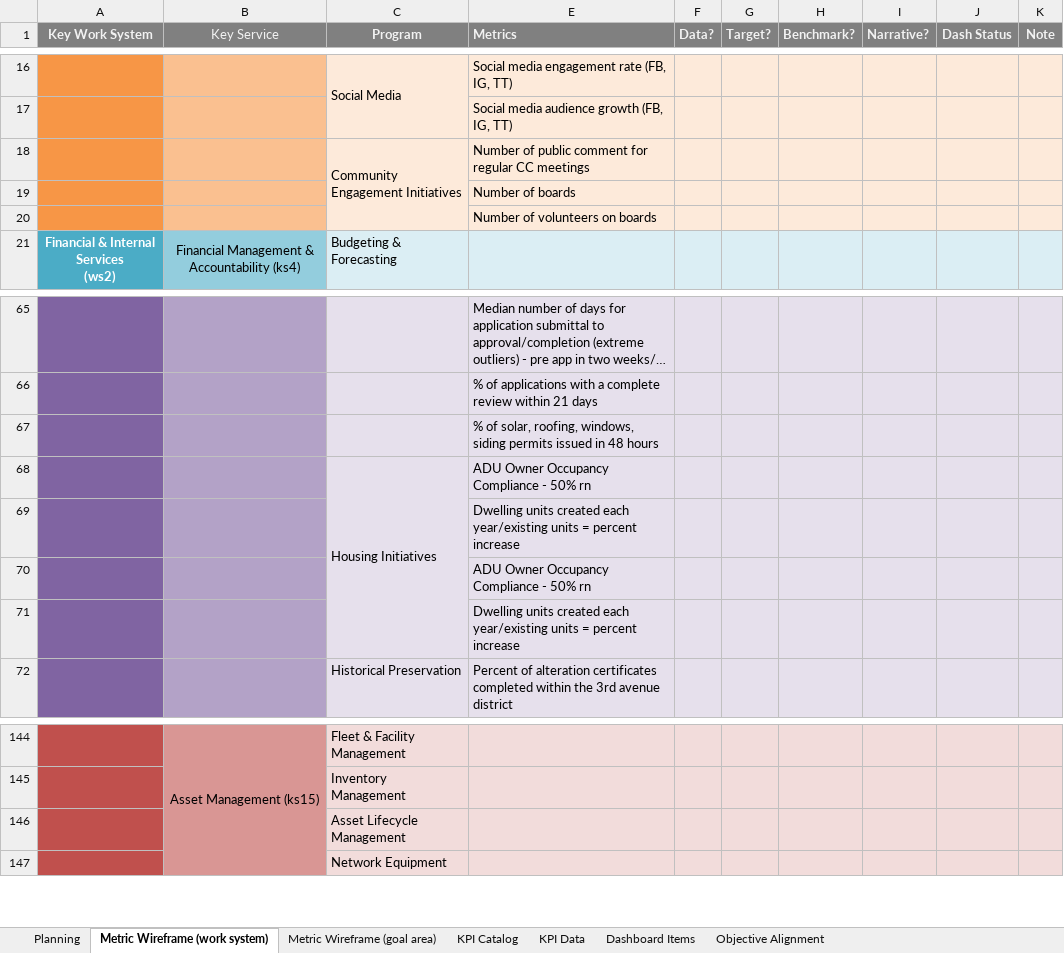
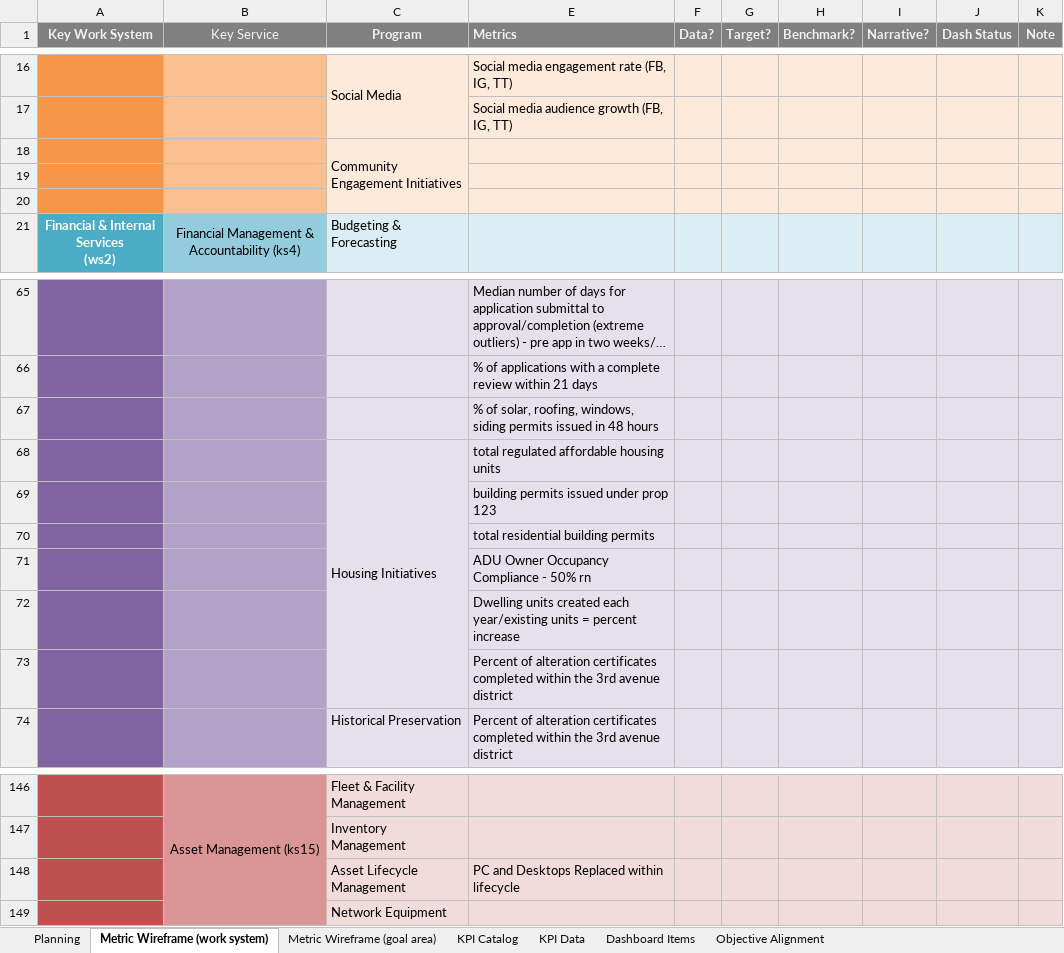
Before and after one commit to marycathrynlord-test/CoD_PerformanceDash_External, an Excel workbook: KPI_Tracking.xlsx, sheet Metric Wireframe (work system), drawn as a sheet; only a part is shown, gaps mark what is left out; long unchanged cells end in …; values as stored, in another font and other column widths than the file's, no borders; addresses are those after the commit; the diff names each change by its address in the sheet, - before the commit and + after, or states it on an @@ line.

Commit message:
excel housing

```diff
--- a/KPI_Tracking.xlsx (sheet Metric Wireframe (work system))
+++ b/KPI_Tracking.xlsx (sheet Metric Wireframe (work system))
-E18 (Metrics): Number of public comment for regular CC meetings
+E18 (Metrics): (empty)
-E19 (Metrics): Number of boards
+E19 (Metrics): (empty)
-E20 (Metrics): Number of volunteers on boards
+E20 (Metrics): (empty)
-E68 (Metrics): ADU Owner Occupancy Compliance - 50% rn
+E68 (Metrics): total regulated affordable housing units
-E69 (Metrics): Dwelling units created each year/existing units = percent increase
+E69 (Metrics): building permits issued under prop 123
+row 70:  |  |  | total residential building permits
+row 73:  |  |  | Percent of alteration certificates completed within the 3rd avenue district
-E148 (Metrics): (empty)
+E148 (Metrics): PC and Desktops Replaced within lifecycle
```
Also changed, not shown: sheet KPI Data, formulas that keep their value, 1 other file.
